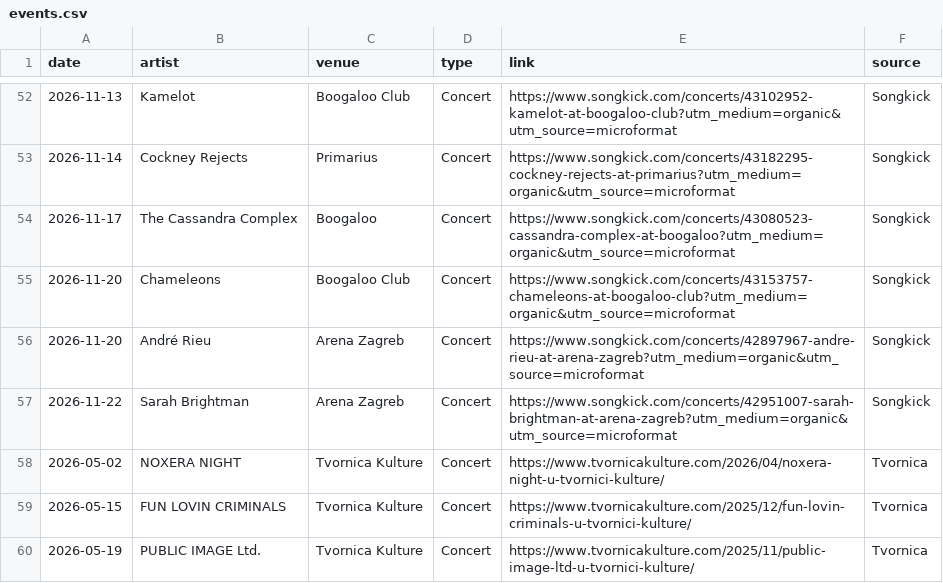
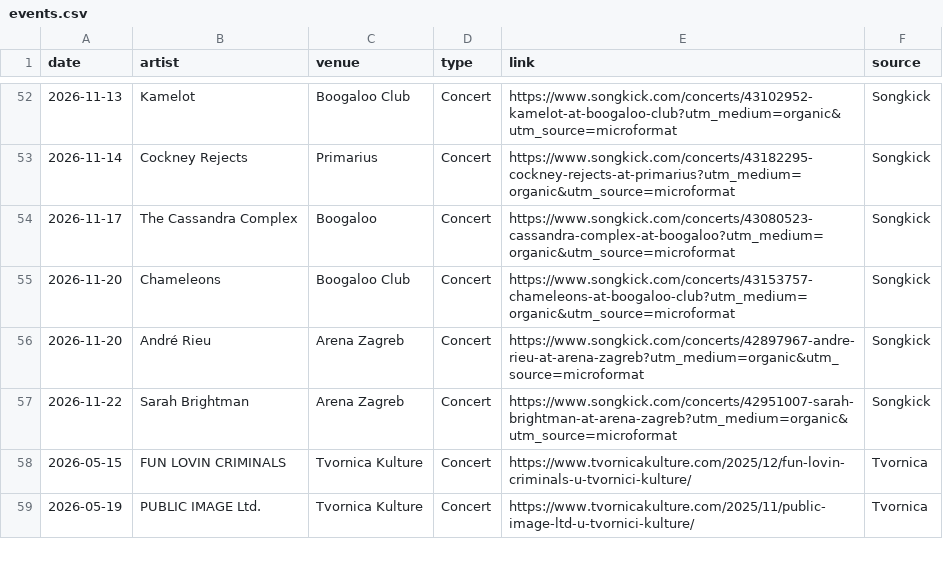
Before and after one commit to Marcellus12/zg_concerts, a CSV file: events.csv, drawn as a sheet; only a part is shown, gaps mark what is left out.

```diff
--- a/events.csv
+++ b/events.csv
@@ -57,3 +57,2 @@
 2026-11-22,Sarah Brightman,Arena Zagreb,Concert,https://www.songkick.com/concerts/42951007-sarah-brightman-at-arena-zagreb?utm_medium=organic&utm_source=microformat,Songkick
-2026-05-02,NOXERA NIGHT,Tvornica Kulture,Concert,https://www.tvornicakulture.com/2026/04/noxera-night-u-tvornici-kulture/,Tvornica
 2026-05-15,FUN LOVIN CRIMINALS,Tvornica Kulture,Concert,https://www.tvornicakulture.com/2025/12/fun-lovin-criminals-u-tvornici-kulture/,Tvornica
```
Also changed, not shown: 2 other files.
